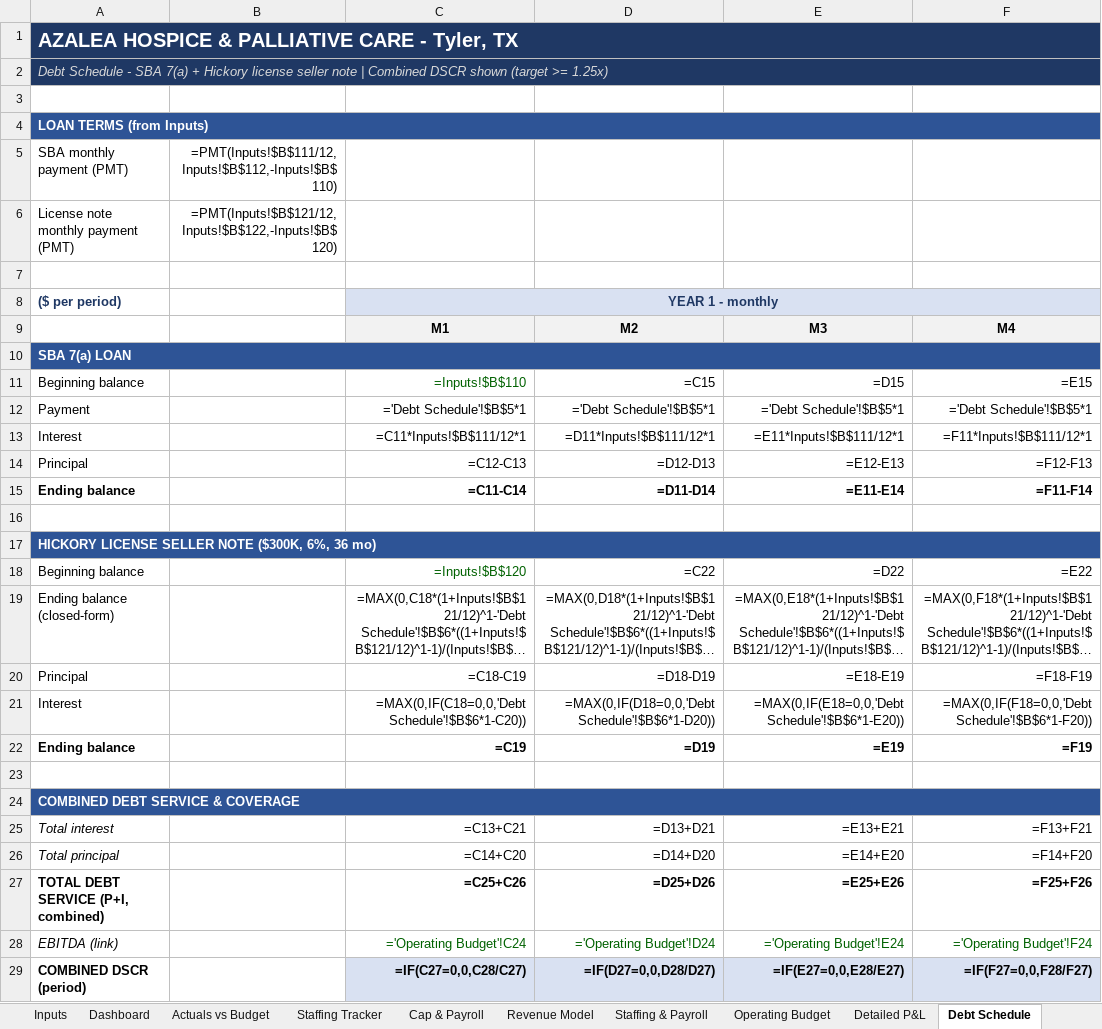
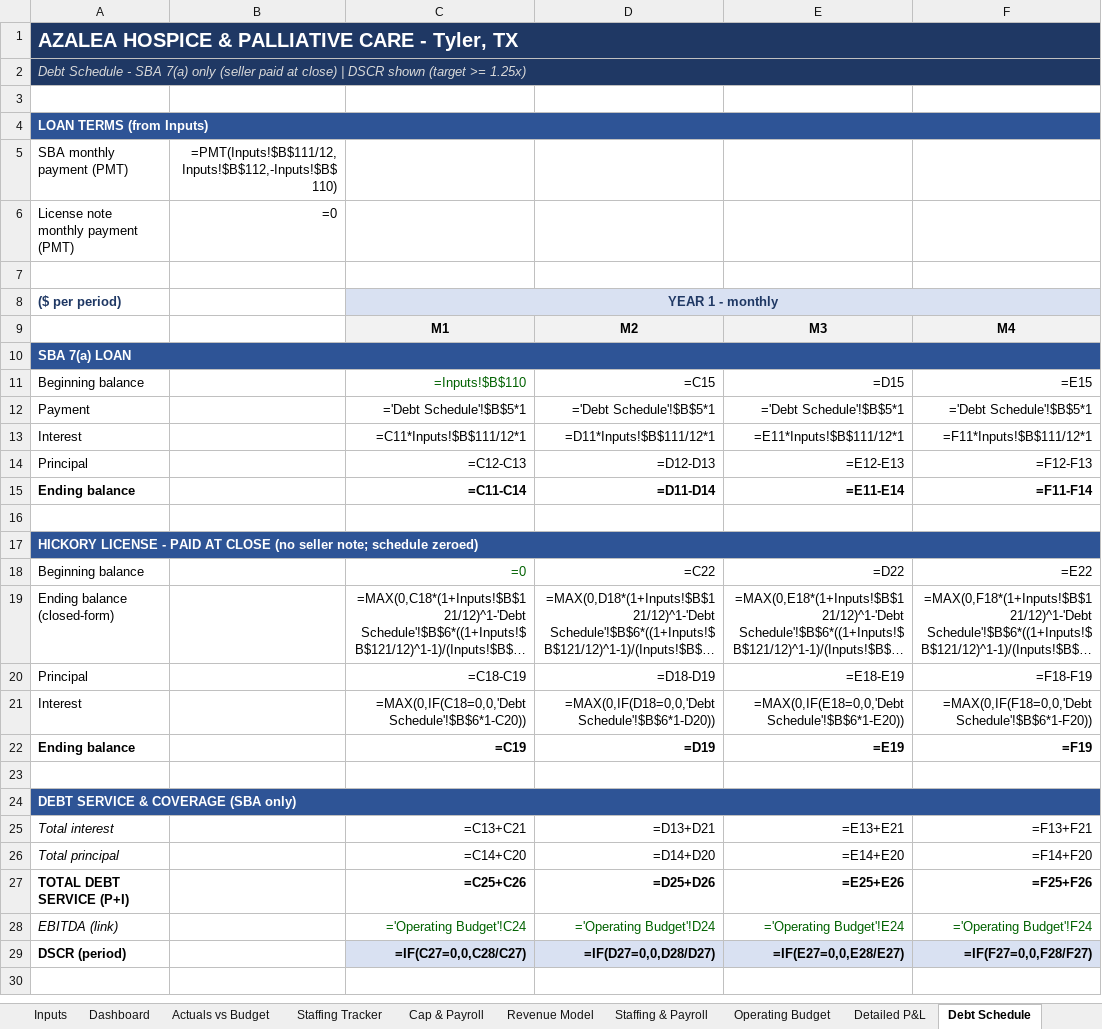
Before and after one commit to geoffschackmann1/genai-launchpad, an Excel workbook: financial_models/output/Azalea_Hospice_Operations_Dashboard.xlsx, sheet Debt Schedule, drawn as a sheet; only a part is shown; long unchanged cells end in …; values as stored, in another font and other column widths than the file's, no borders; formulas without a stored value are shown as written; the diff names each change by its address in the sheet, - before the commit and + after, or states it on an @@ line.

```diff
--- a/financial_models/output/Azalea_Hospice_Operations_Dashboard.xlsx (sheet Debt Schedule)
+++ b/financial_models/output/Azalea_Hospice_Operations_Dashboard.xlsx (sheet Debt Schedule)
-A2: …SBA 7(a) + Hickory license seller note | Combined DSCR shown…
+A2: …SBA 7(a) only (seller paid at close) | DSCR shown…
-B6: =PMT(Inputs!$B$121/12,Inputs!$B$122,-Inputs!$B$120)
+B6: =0
-A17: HICKORY LICENSE SELLER NOTE ($300K, 6%, 36 mo)
+A17: HICKORY LICENSE - PAID AT CLOSE (no seller note; schedule zeroed)
-C18: =Inputs!$B$120
+C18: =0
-A24: COMBINED DEBT SERVICE & COVERAGE
+A24: DEBT SERVICE & COVERAGE (SBA only)
-A27: TOTAL DEBT SERVICE (P+I, combined)
+A27: TOTAL DEBT SERVICE (P+I)
-A29: COMBINED DSCR (period)
+A29: DSCR (period)
```
Also changed, not shown: sheet Inputs, sheet Cash Flow & BS, charts or pictures, financial_models/output/Azalea_Hospice_Investor_Package.xlsx, financial_models/output/Azalea_Hospice_SBA_Loan_Package.xlsx, 7 other files.
